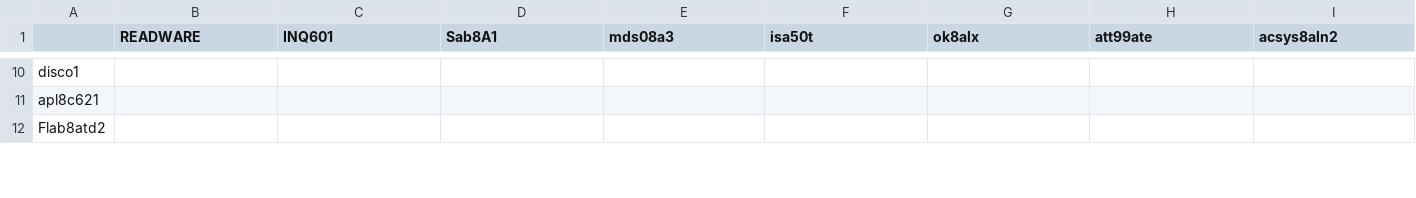
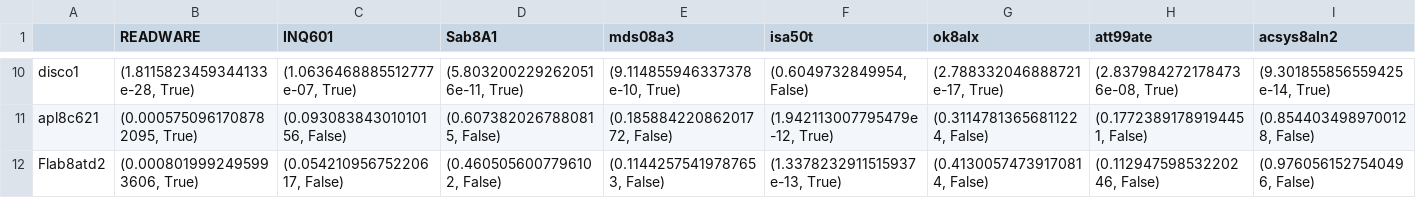
Before and after one commit to chiew256/trec6, a CSV file: outputs/test_map_depth_5.csv, drawn as a sheet; only a part is shown, gaps mark what is left out; the diff covers the shown part only; the diff names each change by its address in the sheet, - before the commit and + after, or states it on an @@ line.

```diff
--- a/outputs/test_map_depth_5.csv
+++ b/outputs/test_map_depth_5.csv
-B10 (READWARE): (empty)
+B10 (READWARE): (1.8115823459344133e-28, True)
-C10 (INQ601): (empty)
+C10 (INQ601): (1.0636468885512777e-07, True)
-D10 (Sab8A1): (empty)
+D10 (Sab8A1): (5.8032002292620516e-11, True)
-E10 (mds08a3): (empty)
+E10 (mds08a3): (9.114855946337378e-10, True)
-F10 (isa50t): (empty)
+F10 (isa50t): (0.6049732849954, False)
-G10 (ok8alx): (empty)
+G10 (ok8alx): (2.788332046888721e-17, True)
-H10 (att99ate): (empty)
+H10 (att99ate): (2.8379842721784736e-08, True)
-I10 (acsys8aln2): (empty)
+I10 (acsys8aln2): (9.301855856559425e-14, True)
-B11 (READWARE): (empty)
+B11 (READWARE): (0.0005750961708782095, True)
-C11 (INQ601): (empty)
+C11 (INQ601): (0.09308384301010156, False)
-D11 (Sab8A1): (empty)
+D11 (Sab8A1): (0.6073820267880815, False)
-E11 (mds08a3): (empty)
+E11 (mds08a3): (0.18588422086201772, False)
-F11 (isa50t): (empty)
+F11 (isa50t): (1.942113007795479e-12, True)
-G11 (ok8alx): (empty)
+G11 (ok8alx): (0.31147813656811224, False)
-H11 (att99ate): (empty)
+H11 (att99ate): (0.17723891789194451, False)
-I11 (acsys8aln2): (empty)
+I11 (acsys8aln2): (0.8544034989700128, False)
-B12 (READWARE): (empty)
+B12 (READWARE): (0.0008019992495993606, True)
-C12 (INQ601): (empty)
+C12 (INQ601): (0.05421095675220617, False)
-D12 (Sab8A1): (empty)
+D12 (Sab8A1): (0.4605056007796102, False)
-E12 (mds08a3): (empty)
+E12 (mds08a3): (0.11442575419787653, False)
-F12 (isa50t): (empty)
+F12 (isa50t): (1.3378232911515937e-13, True)
-G12 (ok8alx): (empty)
+G12 (ok8alx): (0.41300574739170814, False)
-H12 (att99ate): (empty)
+H12 (att99ate): (0.11294759853220246, False)
-I12 (acsys8aln2): (empty)
+I12 (acsys8aln2): (0.9760561527540496, False)
```
Also changed, not shown: 81 edited cells elsewhere in this file, outputs/test_map_depth_10.csv, outputs/test_map_depth_20.csv, 1 other file.
